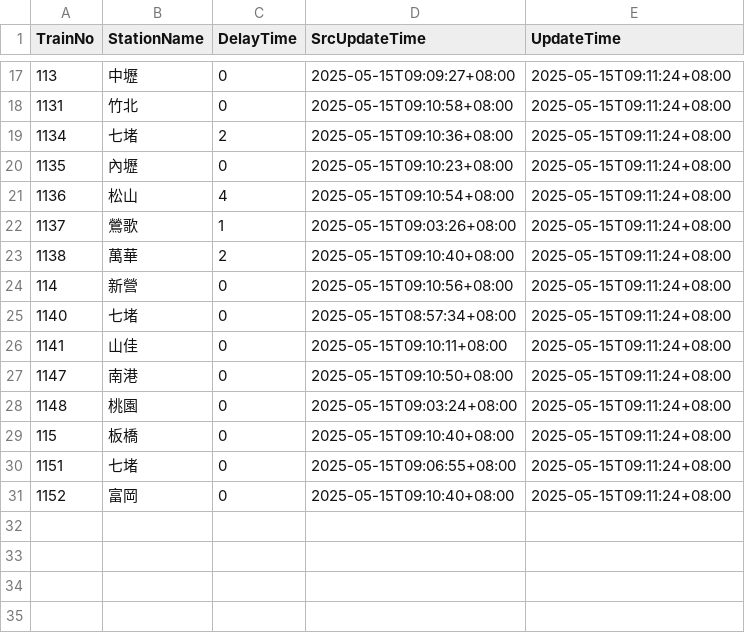
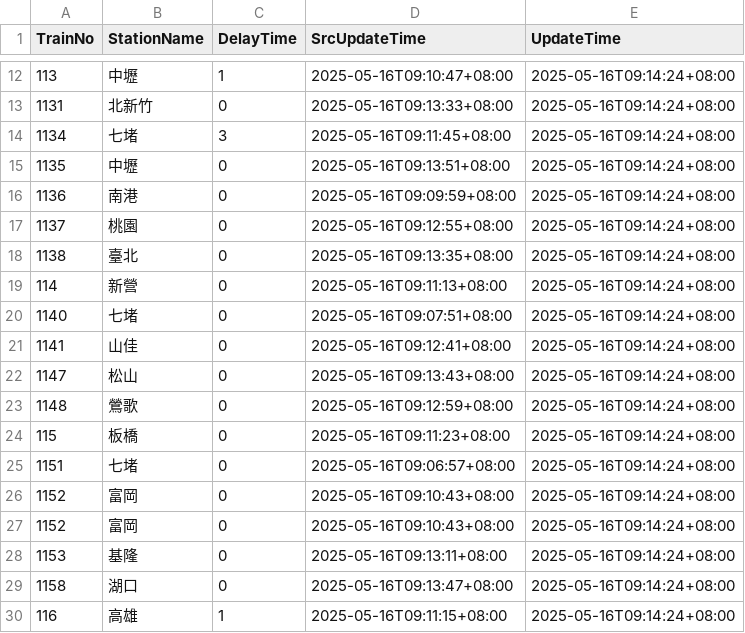
Before and after one commit to funfun0912/Open-Platform-Software-Mid, a CSV file: api.csv, drawn as a sheet; only a part is shown, gaps mark what is left out; the diff covers the shown part only.

Commit message:
Update data

```diff
--- a/api.csv
+++ b/api.csv
@@ -17,15 +12,19 @@ TrainNo,StationName,DelayTime,SrcUpdateTime,UpdateTime
-113,中壢,0,2025-05-15T09:09:27+08:00,2025-05-15T09:11:24+08:00
-1131,竹北,0,2025-05-15T09:10:58+08:00,2025-05-15T09:11:24+08:00
-1134,七堵,2,2025-05-15T09:10:36+08:00,2025-05-15T09:11:24+08:00
-1135,內壢,0,2025-05-15T09:10:23+08:00,2025-05-15T09:11:24+08:00
-1136,松山,4,2025-05-15T09:10:54+08:00,2025-05-15T09:11:24+08:00
-1137,鶯歌,1,2025-05-15T09:03:26+08:00,2025-05-15T09:11:24+08:00
-1138,萬華,2,2025-05-15T09:10:40+08:00,2025-05-15T09:11:24+08:00
-114,新營,0,2025-05-15T09:10:56+08:00,2025-05-15T09:11:24+08:00
-1140,七堵,0,2025-05-15T08:57:34+08:00,2025-05-15T09:11:24+08:00
-1141,山佳,0,2025-05-15T09:10:11+08:00,2025-05-15T09:11:24+08:00
-1147,南港,0,2025-05-15T09:10:50+08:00,2025-05-15T09:11:24+08:00
-1148,桃園,0,2025-05-15T09:03:24+08:00,2025-05-15T09:11:24+08:00
-115,板橋,0,2025-05-15T09:10:40+08:00,2025-05-15T09:11:24+08:00
-1151,七堵,0,2025-05-15T09:06:55+08:00,2025-05-15T09:11:24+08:00
-1152,富岡,0,2025-05-15T09:10:40+08:00,2025-05-15T09:11:24+08:00
+113,中壢,1,2025-05-16T09:10:47+08:00,2025-05-16T09:14:24+08:00
+1131,北新竹,0,2025-05-16T09:13:33+08:00,2025-05-16T09:14:24+08:00
+1134,七堵,3,2025-05-16T09:11:45+08:00,2025-05-16T09:14:24+08:00
+1135,中壢,0,2025-05-16T09:13:51+08:00,2025-05-16T09:14:24+08:00
+1136,南港,0,2025-05-16T09:09:59+08:00,2025-05-16T09:14:24+08:00
+1137,桃園,0,2025-05-16T09:12:55+08:00,2025-05-16T09:14:24+08:00
+1138,臺北,0,2025-05-16T09:13:35+08:00,2025-05-16T09:14:24+08:00
+114,新營,0,2025-05-16T09:11:13+08:00,2025-05-16T09:14:24+08:00
+1140,七堵,0,2025-05-16T09:07:51+08:00,2025-05-16T09:14:24+08:00
+1141,山佳,0,2025-05-16T09:12:41+08:00,2025-05-16T09:14:24+08:00
+1147,松山,0,2025-05-16T09:13:43+08:00,2025-05-16T09:14:24+08:00
+1148,鶯歌,0,2025-05-16T09:12:59+08:00,2025-05-16T09:14:24+08:00
+115,板橋,0,2025-05-16T09:11:23+08:00,2025-05-16T09:14:24+08:00
+1151,七堵,0,2025-05-16T09:06:57+08:00,2025-05-16T09:14:24+08:00
+1152,富岡,0,2025-05-16T09:10:43+08:00,2025-05-16T09:14:24+08:00
+1152,富岡,0,2025-05-16T09:10:43+08:00,2025-05-16T09:14:24+08:00
+1153,基隆,0,2025-05-16T09:13:11+08:00,2025-05-16T09:14:24+08:00
+1158,湖口,0,2025-05-16T09:13:47+08:00,2025-05-16T09:14:24+08:00
+116,高雄,1,2025-05-16T09:11:15+08:00,2025-05-16T09:14:24+08:00
```
Also changed, not shown: 2 added rows, 6 removed rows and 29 edited cells elsewhere in this file.
